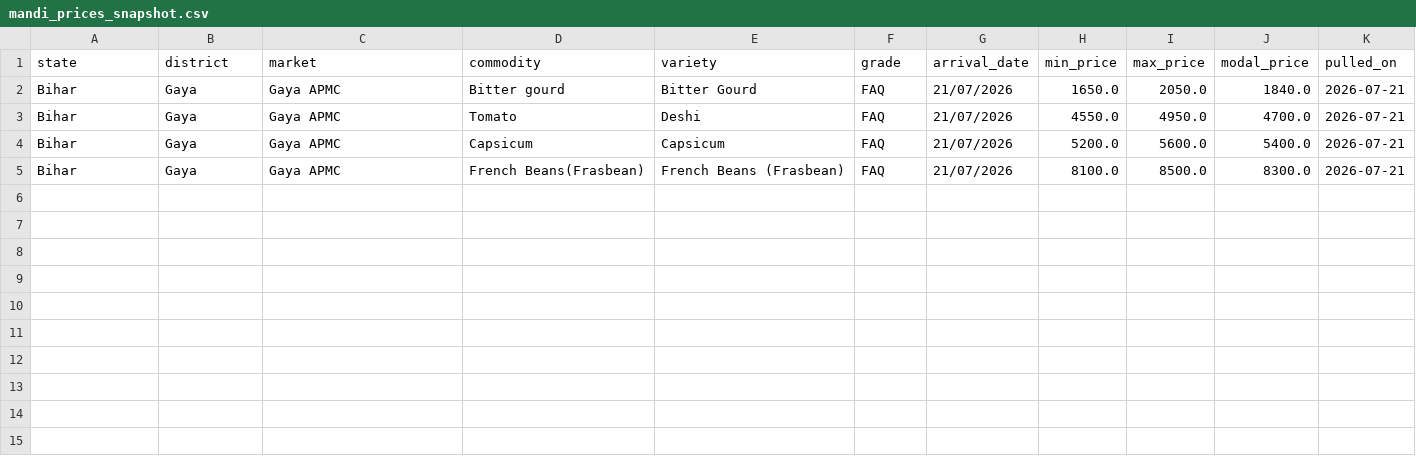
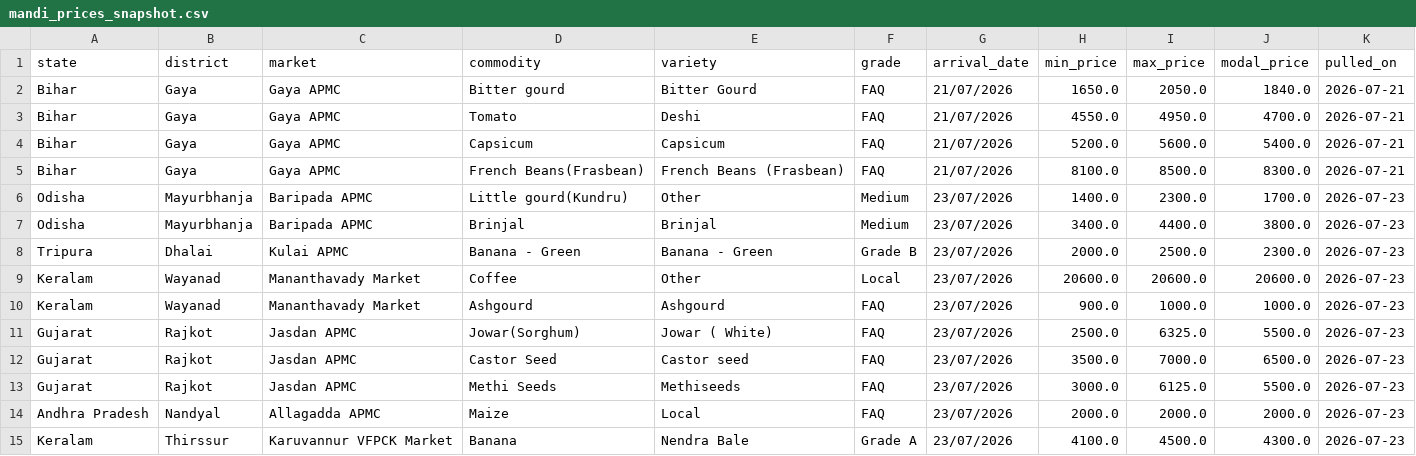
Before and after one commit to herrrickshaw/agri-commodity-tracker, a CSV file: data/mandi_prices_snapshot.csv, drawn as a sheet; the diff names each change by its address in the sheet, - before the commit and + after, or states it on an @@ line.

Commit message:
data: automated refresh 2026-07-23

```diff
--- a/data/mandi_prices_snapshot.csv
+++ b/data/mandi_prices_snapshot.csv
+row 6: Odisha | Mayurbhanja | Baripada APMC | Little gourd(Kundru) | Other | Medium | 23/07/2026 | 1400.0 | 2300.0 | 1700.0 | 2026-07-23
+row 7: Odisha | Mayurbhanja | Baripada APMC | Brinjal | Brinjal | Medium | 23/07/2026 | 3400.0 | 4400.0 | 3800.0 | 2026-07-23
+row 8: Tripura | Dhalai | Kulai APMC | Banana - Green | Banana - Green | Grade B | 23/07/2026 | 2000.0 | 2500.0 | 2300.0 | 2026-07-23
+row 9: Keralam | Wayanad | Mananthavady Market | Coffee | Other | Local | 23/07/2026 | 20600.0 | 20600.0 | 20600.0 | 2026-07-23
+row 10: Keralam | Wayanad | Mananthavady Market | Ashgourd | Ashgourd | FAQ | 23/07/2026 | 900.0 | 1000.0 | 1000.0 | 2026-07-23
+row 11: Gujarat | Rajkot | Jasdan APMC | Jowar(Sorghum) | Jowar ( White) | FAQ | 23/07/2026 | 2500.0 | 6325.0 | 5500.0 | 2026-07-23
+row 12: Gujarat | Rajkot | Jasdan APMC | Castor Seed | Castor seed | FAQ | 23/07/2026 | 3500.0 | 7000.0 | 6500.0 | 2026-07-23
+row 13: Gujarat | Rajkot | Jasdan APMC | Methi Seeds | Methiseeds | FAQ | 23/07/2026 | 3000.0 | 6125.0 | 5500.0 | 2026-07-23
+row 14: Andhra Pradesh | Nandyal | Allagadda APMC | Maize | Local | FAQ | 23/07/2026 | 2000.0 | 2000.0 | 2000.0 | 2026-07-23
+row 15: Keralam | Thirssur | Karuvannur VFPCK Market | Banana | Nendra Bale | Grade A | 23/07/2026 | 4100.0 | 4500.0 | 4300.0 | 2026-07-23
```
Also changed, not shown: 1 other file.
